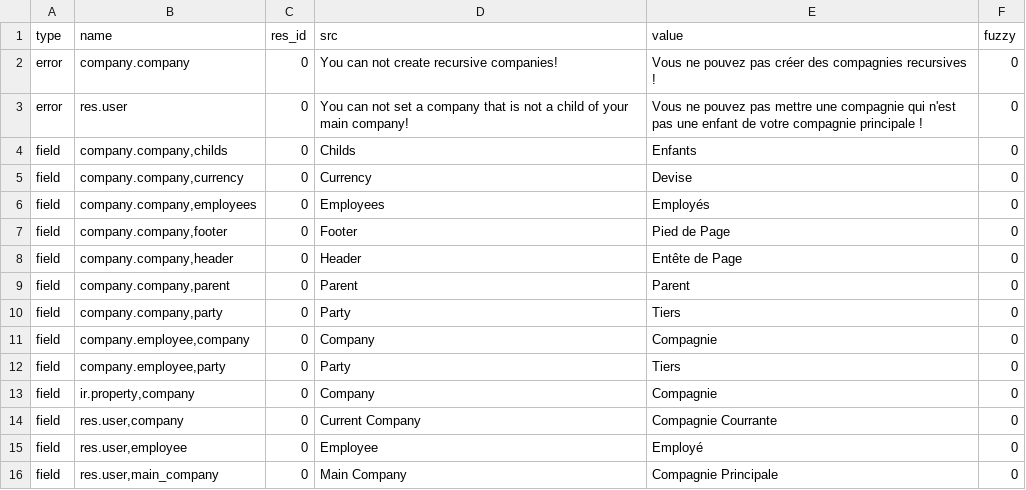
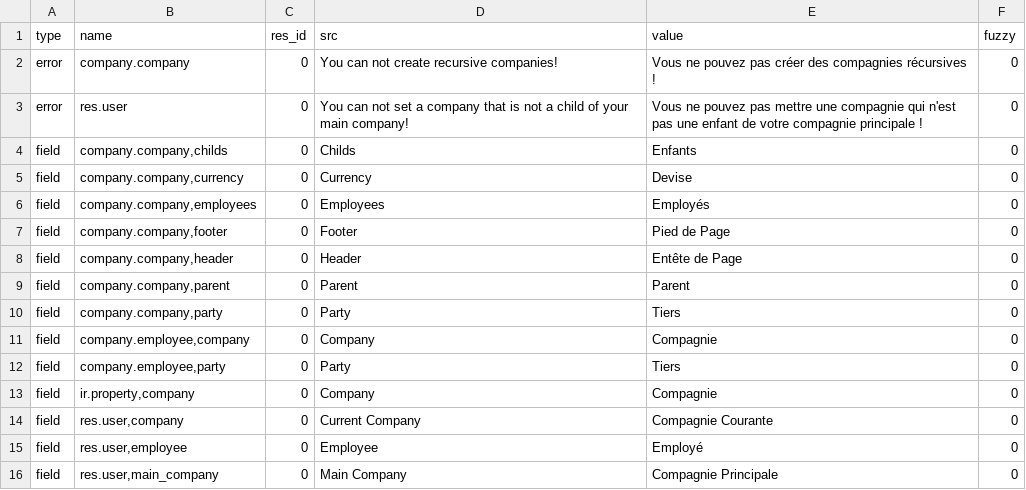
Before and after one commit to coopengo/company, a CSV file: fr_FR.csv, drawn as a sheet; only a part is shown.

Commit message:
Updated translation for fr_FR

```diff
--- a/fr_FR.csv
+++ b/fr_FR.csv
@@ -1,3 +1,3 @@
 type,name,res_id,src,value,fuzzy
-error,company.company,0,You can not create recursive companies!,Vous ne pouvez pas créer des compagnies recursives !,0
+error,company.company,0,You can not create recursive companies!,Vous ne pouvez pas créer des compagnies récursives !,0
 error,res.user,0,You can not set a company that is not a child of your main company!,Vous ne pouvez pas mettre une compagnie qui n'est pas une enfant de votre compagnie principale !,0
@@ -13,3 +13,3 @@ field,"company.employee,party",0,Party,Tiers,0
 field,"ir.property,company",0,Company,Compagnie,0
-field,"res.user,company",0,Current Company,Compagnie Courrante,0
+field,"res.user,company",0,Current Company,Compagnie Courante,0
 field,"res.user,employee",0,Employee,Employé,0
```
